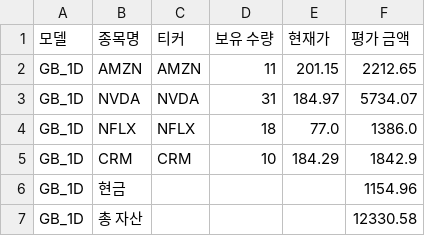
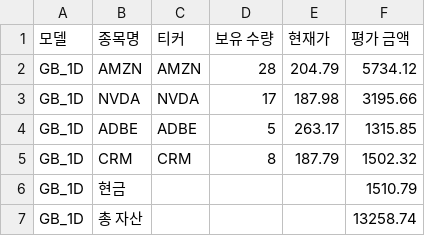
Before and after one commit to chesin1/stock_ai_trading_us, a CSV file: data/gb_1d_portfolio_final.csv, drawn as a sheet.

```diff
--- a/data/gb_1d_portfolio_final.csv
+++ b/data/gb_1d_portfolio_final.csv
@@ -1,7 +1,7 @@
 모델,종목명,티커,보유 수량,현재가,평가 금액
-GB_1D,AMZN,AMZN,11,201.15,2212.65
-GB_1D,NVDA,NVDA,31,184.97,5734.07
-GB_1D,NFLX,NFLX,18,77.0,1386.0
-GB_1D,CRM,CRM,10,184.29,1842.9
-GB_1D,현금,,,,1154.96
-GB_1D,총 자산,,,,12330.58
+GB_1D,AMZN,AMZN,28,204.79,5734.12
+GB_1D,NVDA,NVDA,17,187.98,3195.66
+GB_1D,ADBE,ADBE,5,263.17,1315.85
+GB_1D,CRM,CRM,8,187.79,1502.32
+GB_1D,현금,,,,1510.79
+GB_1D,총 자산,,,,13258.74
```
Also changed, not shown: data/simulation_result_simple_with_accuracy.csv, data/us_simulation_result_with_accuracy.csv, 44 other files.
